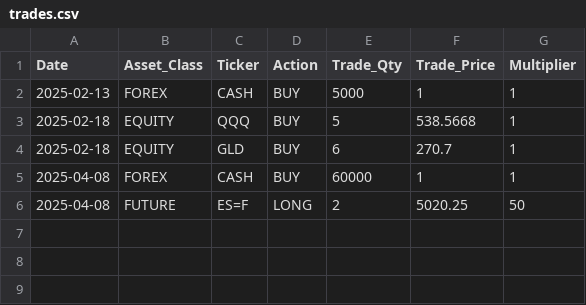
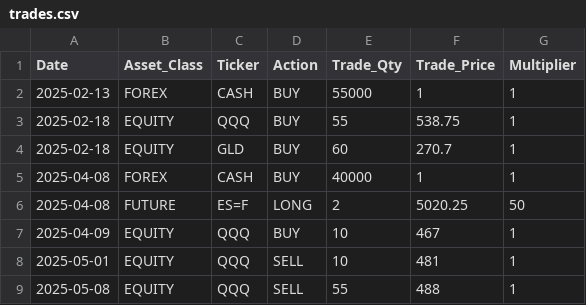
Before and after one commit to ryan-bert/position-engine, a CSV file: combined/trades.csv, drawn as a sheet.

```diff
--- a/combined/trades.csv
+++ b/combined/trades.csv
@@ -1,6 +1,9 @@
 Date,Asset_Class,Ticker,Action,Trade_Qty,Trade_Price,Multiplier
-2025-02-13,FOREX,CASH,BUY,5000,1,1
-2025-02-18,EQUITY,QQQ,BUY,5,538.5668,1
-2025-02-18,EQUITY,GLD,BUY,6,270.7,1
-2025-04-08,FOREX,CASH,BUY,60000,1,1
+2025-02-13,FOREX,CASH,BUY,55000,1,1
+2025-02-18,EQUITY,QQQ,BUY,55,538.75,1
+2025-02-18,EQUITY,GLD,BUY,60,270.7,1
+2025-04-08,FOREX,CASH,BUY,40000,1,1
 2025-04-08,FUTURE,ES=F,LONG,2,5020.25,50
+2025-04-09,EQUITY,QQQ,BUY,10,467,1
+2025-05-01,EQUITY,QQQ,SELL,10,481,1
+2025-05-08,EQUITY,QQQ,SELL,55,488,1
```
Also changed, not shown: 1 other file.
